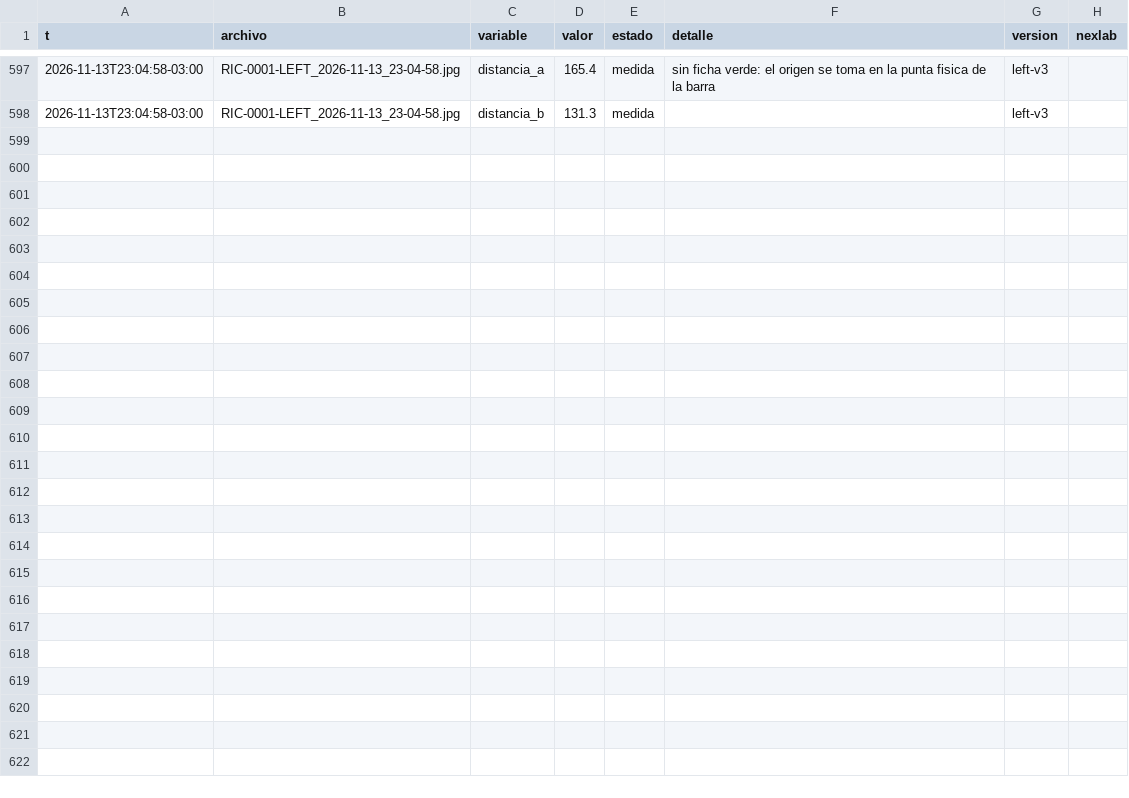
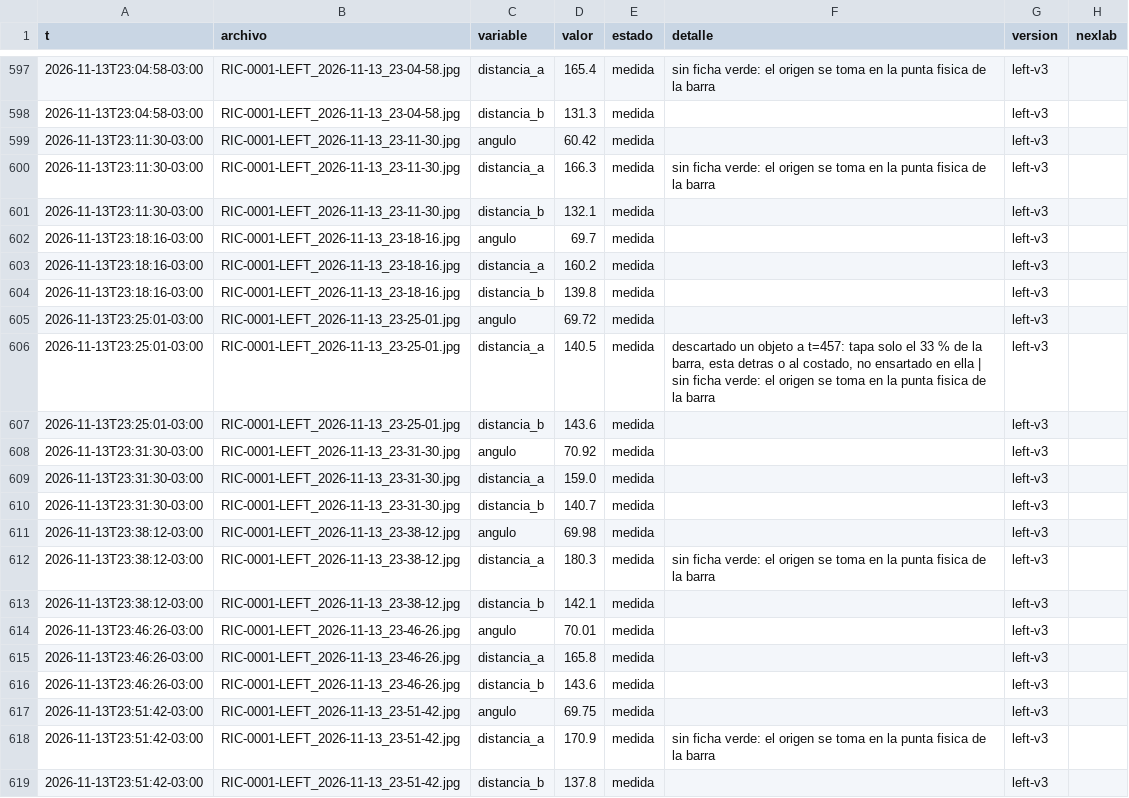
Before and after one commit to Andyyff/tesis-saman, a CSV file: datos/lecturas/left/2026-11-13.csv, drawn as a sheet; only a part is shown, gaps mark what is left out; the diff names each change by its address in the sheet, - before the commit and + after, or states it on an @@ line.

```diff
--- a/datos/lecturas/left/2026-11-13.csv
+++ b/datos/lecturas/left/2026-11-13.csv
+row 599: 2026-11-13T23:11:30-03:00 | RIC-0001-LEFT_2026-11-13_23-11-30.jpg | angulo | 60.42 | medida |  | left-v3
+row 600: 2026-11-13T23:11:30-03:00 | RIC-0001-LEFT_2026-11-13_23-11-30.jpg | distancia_a | 166.3 | medida | sin ficha verde: el origen se toma en la punta fisica de la barra | left-v3
+row 601: 2026-11-13T23:11:30-03:00 | RIC-0001-LEFT_2026-11-13_23-11-30.jpg | distancia_b | 132.1 | medida |  | left-v3
+row 602: 2026-11-13T23:18:16-03:00 | RIC-0001-LEFT_2026-11-13_23-18-16.jpg | angulo | 69.7 | medida |  | left-v3
+row 603: 2026-11-13T23:18:16-03:00 | RIC-0001-LEFT_2026-11-13_23-18-16.jpg | distancia_a | 160.2 | medida |  | left-v3
+row 604: 2026-11-13T23:18:16-03:00 | RIC-0001-LEFT_2026-11-13_23-18-16.jpg | distancia_b | 139.8 | medida |  | left-v3
+row 605: 2026-11-13T23:25:01-03:00 | RIC-0001-LEFT_2026-11-13_23-25-01.jpg | angulo | 69.72 | medida |  | left-v3
+row 606: 2026-11-13T23:25:01-03:00 | RIC-0001-LEFT_2026-11-13_23-25-01.jpg | distancia_a | 140.5 | medida | descartado un objeto a t=457: tapa solo el 33 % de la barra, esta detras o al costado, no ensartado en ella | sin ficha verde: el origen se toma en la punta fisica de la barra | left-v3
+row 607: 2026-11-13T23:25:01-03:00 | RIC-0001-LEFT_2026-11-13_23-25-01.jpg | distancia_b | 143.6 | medida |  | left-v3
+row 608: 2026-11-13T23:31:30-03:00 | RIC-0001-LEFT_2026-11-13_23-31-30.jpg | angulo | 70.92 | medida |  | left-v3
+row 609: 2026-11-13T23:31:30-03:00 | RIC-0001-LEFT_2026-11-13_23-31-30.jpg | distancia_a | 159.0 | medida |  | left-v3
+row 610: 2026-11-13T23:31:30-03:00 | RIC-0001-LEFT_2026-11-13_23-31-30.jpg | distancia_b | 140.7 | medida |  | left-v3
+row 611: 2026-11-13T23:38:12-03:00 | RIC-0001-LEFT_2026-11-13_23-38-12.jpg | angulo | 69.98 | medida |  | left-v3
+row 612: 2026-11-13T23:38:12-03:00 | RIC-0001-LEFT_2026-11-13_23-38-12.jpg | distancia_a | 180.3 | medida | sin ficha verde: el origen se toma en la punta fisica de la barra | left-v3
+row 613: 2026-11-13T23:38:12-03:00 | RIC-0001-LEFT_2026-11-13_23-38-12.jpg | distancia_b | 142.1 | medida |  | left-v3
+row 614: 2026-11-13T23:46:26-03:00 | RIC-0001-LEFT_2026-11-13_23-46-26.jpg | angulo | 70.01 | medida |  | left-v3
+row 615: 2026-11-13T23:46:26-03:00 | RIC-0001-LEFT_2026-11-13_23-46-26.jpg | distancia_a | 165.8 | medida |  | left-v3
+row 616: 2026-11-13T23:46:26-03:00 | RIC-0001-LEFT_2026-11-13_23-46-26.jpg | distancia_b | 143.6 | medida |  | left-v3
+row 617: 2026-11-13T23:51:42-03:00 | RIC-0001-LEFT_2026-11-13_23-51-42.jpg | angulo | 69.75 | medida |  | left-v3
+row 618: 2026-11-13T23:51:42-03:00 | RIC-0001-LEFT_2026-11-13_23-51-42.jpg | distancia_a | 170.9 | medida | sin ficha verde: el origen se toma en la punta fisica de la barra | left-v3
+row 619: 2026-11-13T23:51:42-03:00 | RIC-0001-LEFT_2026-11-13_23-51-42.jpg | distancia_b | 137.8 | medida |  | left-v3
```
Also changed, not shown: datos/lecturas/amp/2026-11-13.csv, datos/lecturas/clima/2026-11-13.csv, 8 other files.
